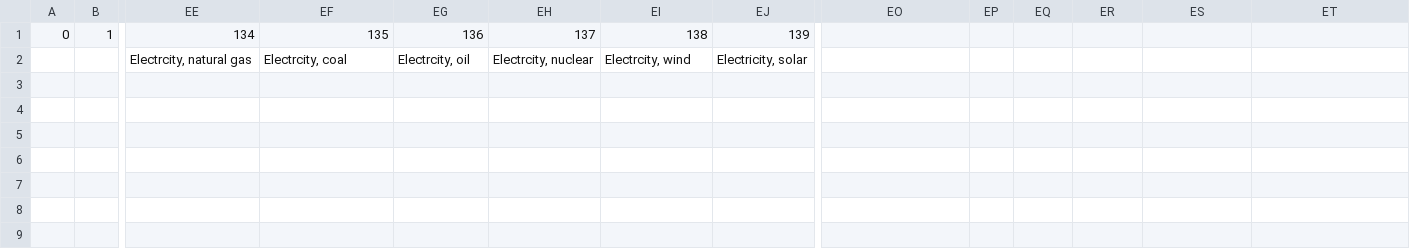
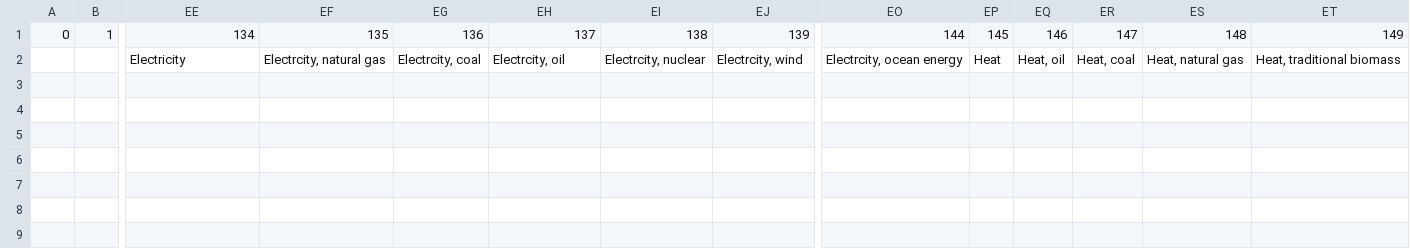
Before and after one commit to FarshidNazemi/Plastic-Packaging, a CSV file: A_df_org_heat.csv, drawn as a sheet; only a part is shown, gaps mark what is left out; the diff covers the shown part only; the diff names each change by its address in the sheet, - before the commit and + after, or states it on an @@ line.

```diff
--- a/A_df_org_heat.csv
+++ b/A_df_org_heat.csv
-EO1: (empty)
+EO1: 144
-EP1: (empty)
+EP1: 145
-EQ1: (empty)
+EQ1: 146
-ER1: (empty)
+ER1: 147
-ES1: (empty)
+ES1: 148
-ET1: (empty)
+ET1: 149
-EE2: Electrcity, natural gas
+EE2: Electricity
-EF2: Electrcity, coal
+EF2: Electrcity, natural gas
-EG2: Electrcity, oil
+EG2: Electrcity, coal
-EH2: Electrcity, nuclear
+EH2: Electrcity, oil
-EI2: Electrcity, wind
+EI2: Electrcity, nuclear
-EJ2: Electricity, solar
+EJ2: Electrcity, wind
-EO2: (empty)
+EO2: Electrcity, ocean energy
-EP2: (empty)
+EP2: Heat
-EQ2: (empty)
+EQ2: Heat, oil
-ER2: (empty)
+ER2: Heat, coal
-ES2: (empty)
+ES2: Heat, natural gas
-ET2: (empty)
+ET2: Heat, traditional biomass
```
Also changed, not shown: 15 added rows and 4 edited cells elsewhere in this file, A_df_org_electricity.csv, B_df_org.csv, 9 other files.
